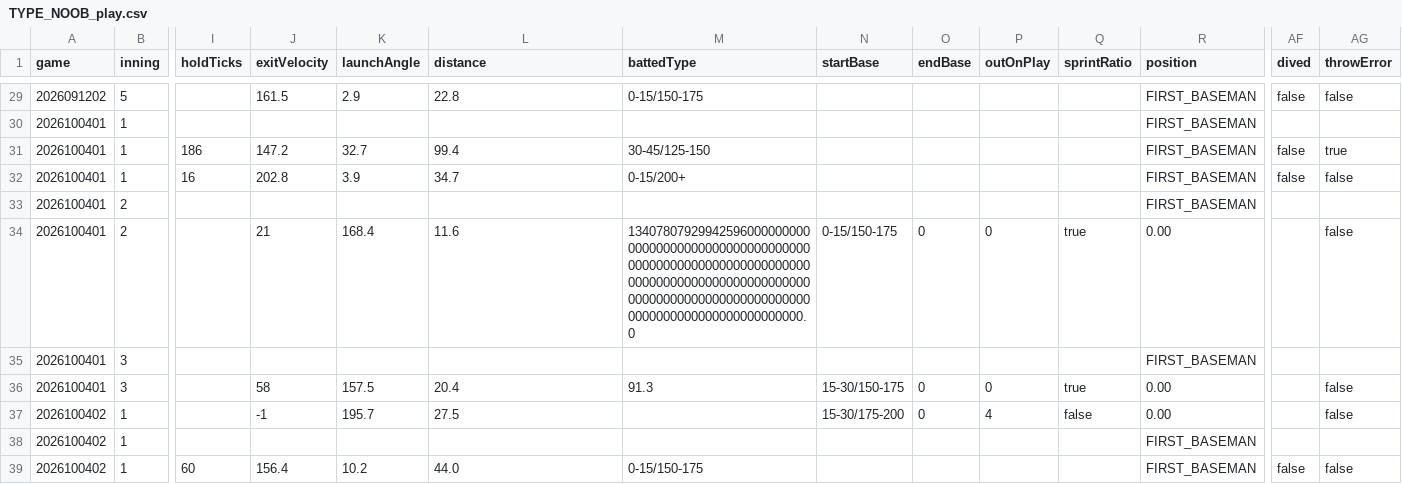
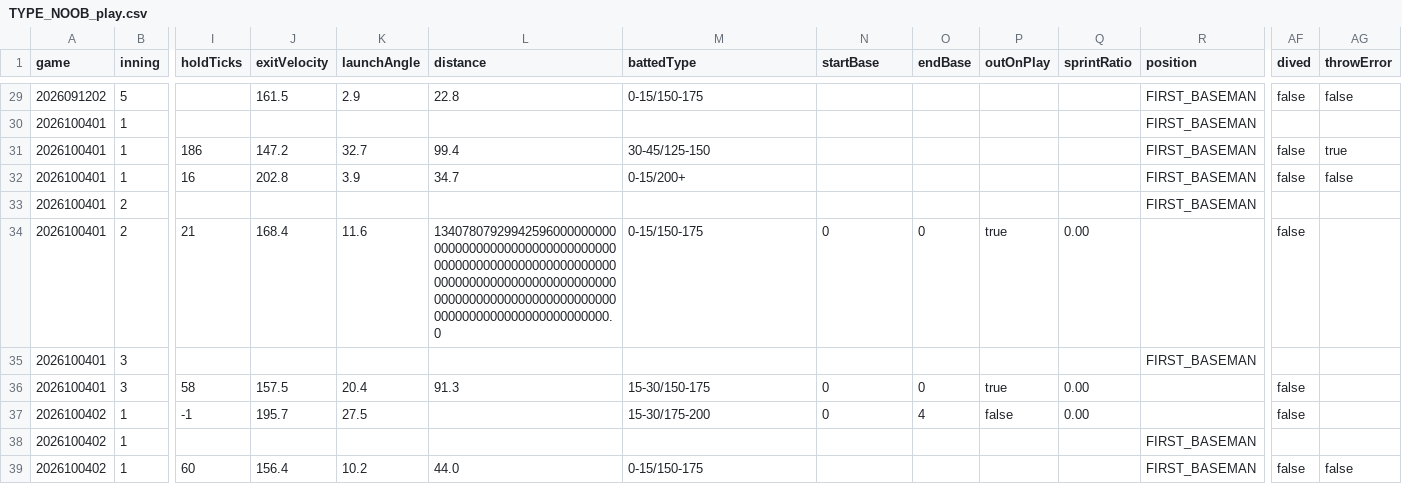
Before and after one commit to sota2486/BaseballStats, a CSV file: TYPE_NOOB_play.csv, drawn as a sheet; only a part is shown, gaps mark what is left out; the diff covers the shown part only; the diff names each change by its address in the sheet, - before the commit and + after, or states it on an @@ line.

```diff
--- a/TYPE_NOOB_play.csv
+++ b/TYPE_NOOB_play.csv
-I34 (holdTicks): (empty)
+I34 (holdTicks): 21
-J34 (exitVelocity): 21
+J34 (exitVelocity): 168.4
-K34 (launchAngle): 168.4
+K34 (launchAngle): 11.6
-L34 (distance): 11.6
+L34 (distance): 13407807929942596000000000000000000000000000000000000000000000000000000000000000000000000000000000000000000000000000000000000000000000000000000000000000000.0
-M34 (battedType): 13407807929942596000000000000000000000000000000000000000000000000000000000000000000000000000000000000000000000000000000000000000000000000000000000000000000.0
+M34 (battedType): 0-15/150-175
-N34 (startBase): 0-15/150-175
+N34 (startBase): 0
-P34 (outOnPlay): 0
+P34 (outOnPlay): true
-Q34 (sprintRatio): true
+Q34 (sprintRatio): 0.00
-R34 (position): 0.00
+R34 (position): (empty)
-AF34 (dived): (empty)
+AF34 (dived): false
-AG34 (throwError): false
+AG34 (throwError): (empty)
-I36 (holdTicks): (empty)
+I36 (holdTicks): 58
-J36 (exitVelocity): 58
+J36 (exitVelocity): 157.5
-K36 (launchAngle): 157.5
+K36 (launchAngle): 20.4
-L36 (distance): 20.4
+L36 (distance): 91.3
-M36 (battedType): 91.3
+M36 (battedType): 15-30/150-175
-N36 (startBase): 15-30/150-175
+N36 (startBase): 0
-P36 (outOnPlay): 0
+P36 (outOnPlay): true
-Q36 (sprintRatio): true
+Q36 (sprintRatio): 0.00
-R36:R37 (position): 0.00
+R36:R37 (position): (empty)
-AF36:AF37 (dived): (empty)
+AF36:AF37 (dived): false
-AG36:AG37 (throwError): false
+AG36:AG37 (throwError): (empty)
-I37 (holdTicks): (empty)
+I37 (holdTicks): -1
-J37 (exitVelocity): -1
+J37 (exitVelocity): 195.7
-K37 (launchAngle): 195.7
+K37 (launchAngle): 27.5
-L37 (distance): 27.5
+L37 (distance): (empty)
-M37 (battedType): (empty)
+M37 (battedType): 15-30/175-200
-N37 (startBase): 15-30/175-200
+N37 (startBase): 0
-O37 (endBase): 0
+O37 (endBase): 4
-P37 (outOnPlay): 4
+P37 (outOnPlay): false
-Q37 (sprintRatio): false
+Q37 (sprintRatio): 0.00
```
Also changed, not shown: 61 edited cells elsewhere in this file, Alpha6000_play.csv, Pen4_play.csv, 10 other files.
